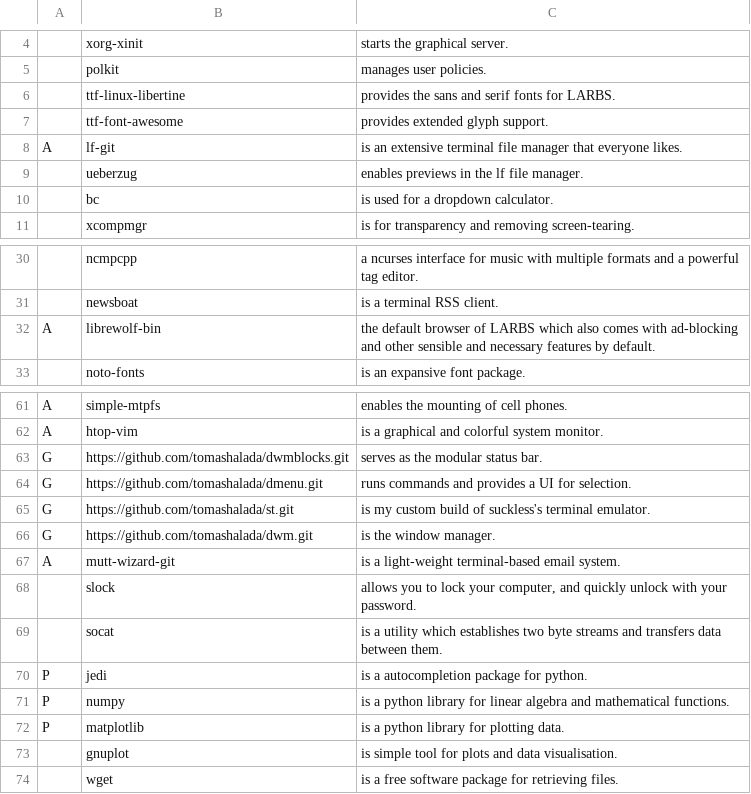
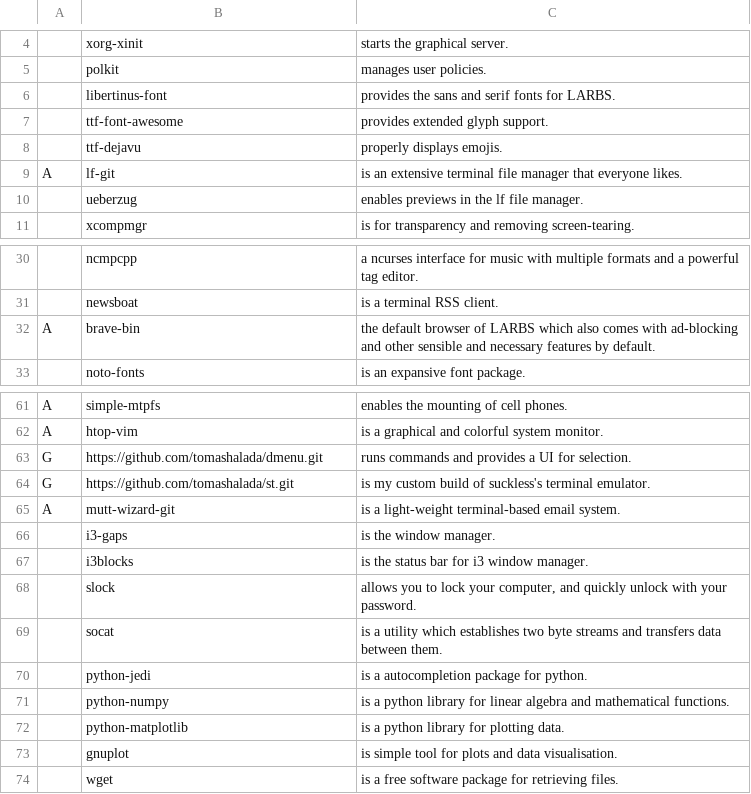
Before and after one commit to tomashalada/myLARBS, a CSV file: progs.csv, drawn as a sheet; only a part is shown, gaps mark what is left out; removed rows and columns are numbered as before the commit, all else as after; the diff names each change by its address in the sheet, - before the commit and + after, or states it on an @@ line.

```diff
--- a/progs.csv
+++ b/progs.csv
-B6: ttf-linux-libertine
+B6: libertinus-font
+row 8:  | ttf-dejavu | properly displays emojis.
-row 10:  | bc | is used for a dropdown calculator.
-B32: librewolf-bin
+B32: brave-bin
-row 63: G | https://github.com/tomashalada/dwmblocks.git | serves as the modular status bar.
-row 66: G | https://github.com/tomashalada/dwm.git | is the window manager.
+row 66:  | i3-gaps | is the window manager.
+row 67:  | i3blocks | is the status bar for i3 window manager.
-row 70: P | jedi | is a autocompletion package for python.
-row 71: P | numpy | is a python library for linear algebra and mathematical functions.
-row 72: P | matplotlib | is a python library for plotting data.
+row 70:  | python-jedi | is a autocompletion package for python.
+row 71:  | python-numpy | is a python library for linear algebra and mathematical functions.
+row 72:  | python-matplotlib | is a python library for plotting data.
```
Also changed, not shown: 2 other files.
